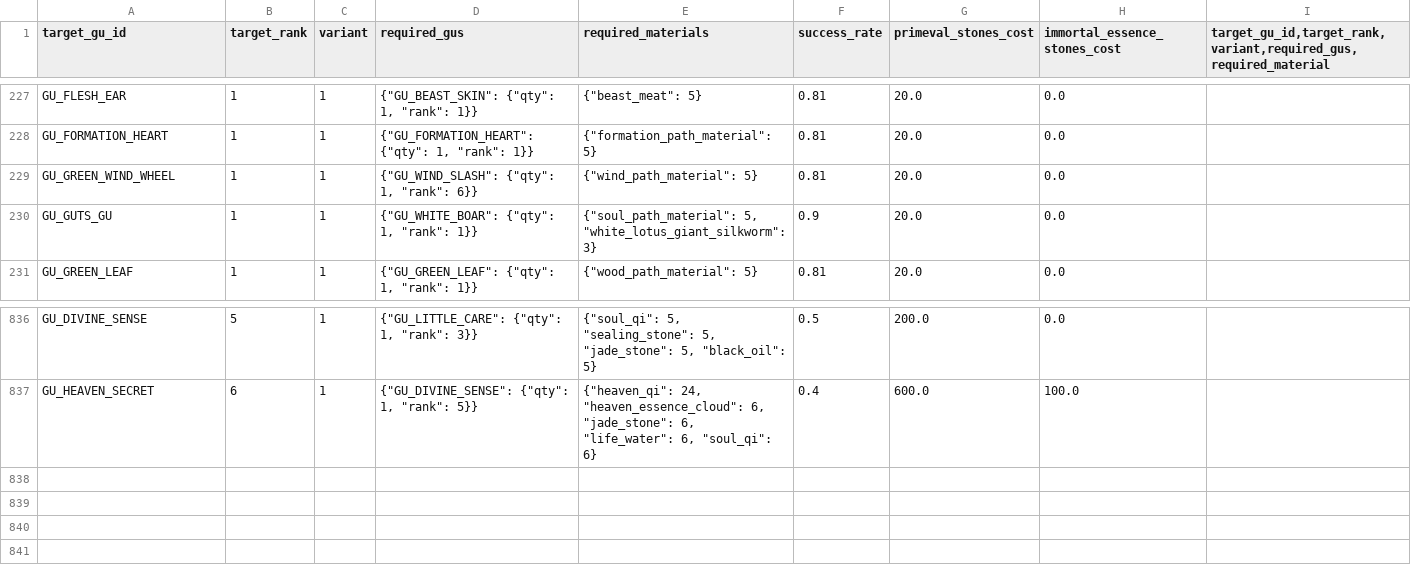
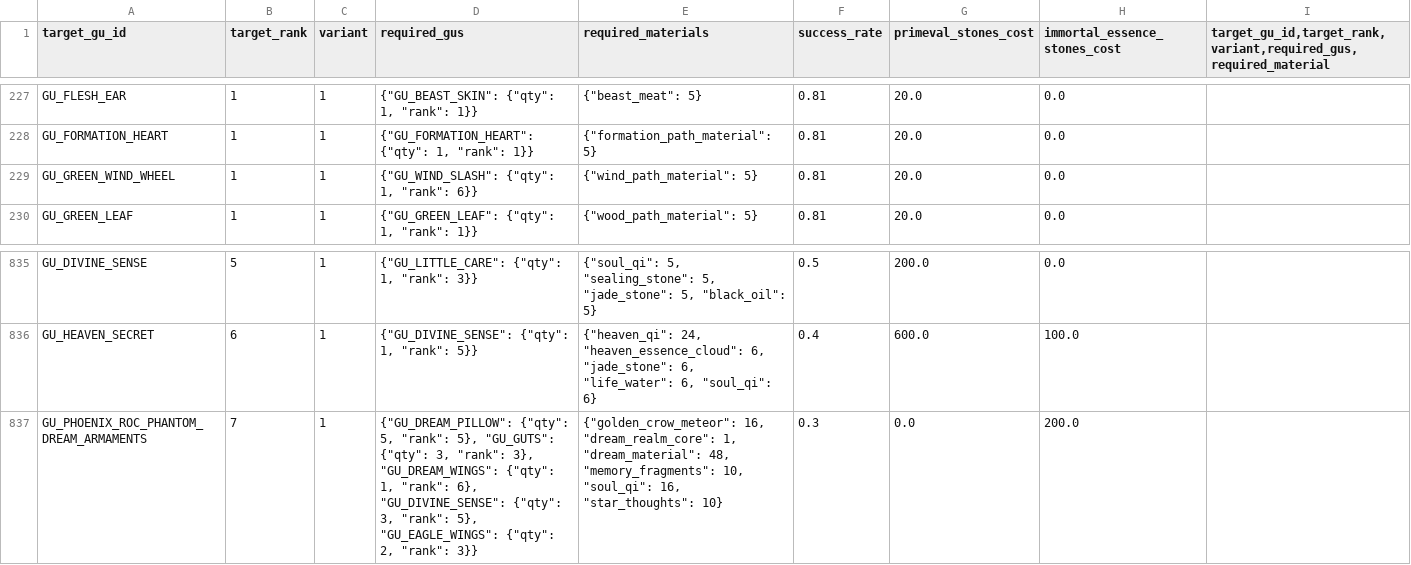
Before and after one commit to VipPro67/GuWorld, a CSV file: backend/cmd/server/data/Recipe.csv, drawn as a sheet; only a part is shown, gaps mark what is left out; removed rows and columns are numbered as before the commit, all else as after; the diff names each change by its address in the sheet, - before the commit and + after, or states it on an @@ line.

Commit message:
feat: Update game mechanics and data for pets and soul management
- Removed GU_GUTS_GU and replaced with GU_GUTS in relevant files for consistency.
- Added new item dream_realm_core to Item.csv with description.
- Updated LootTable.csv to reflect changes in GU_GUTS.
- Introduced GU_PHOENIX_ROC_PHANTOM_DREAM_ARMAMENTS to Gu.csv with detailed attributes.
- Modified Recipe.csv to include new armaments and their crafting requirements.
- Updated Sect.csv to remove deprecated references and ensure data integrity.
- Added unit tests for pet merging and stat rebasing in pets_test.go.
- Adjusted combat simulation logic to align with new GU_GUTS identifier.
- Enhanced frontend to display new features related to soul management and pet merging limits.

```diff
--- a/backend/cmd/server/data/Recipe.csv
+++ b/backend/cmd/server/data/Recipe.csv
-row 230: GU_GUTS_GU | 1 | 1 | {"GU_WHITE_BOAR": {"qty": 1, "rank": 1}} | {"soul_path_material": 5, "white_lotus_giant_silkworm": 3} | 0.9 | 20.0 | 0.0
+row 837: GU_PHOENIX_ROC_PHANTOM_DREAM_ARMAMENTS | 7 | 1 | {"GU_DREAM_PILLOW": {"qty": 5, "rank": 5}, "GU_GUTS": {"qty": 3, "rank": 3}, "GU_DREAM_WINGS": {"qty": 1, "rank": 6}, "GU_DIVINE_SENSE": {"qty": 3, "rank": 5}, "GU_EAGLE_WINGS": {"qty": 2, "rank": 3}} | {"golden_crow_meteor": 16, "dream_realm_core": 1, "dream_material": 48, "memory_fragments": 10, "soul_qi": 16, "star_thoughts": 10} | 0.3 | 0.0 | 200.0
```
Also changed, not shown: backend/cmd/server/data/Gu.csv, backend/cmd/server/data/Item.csv, 7 other files.
